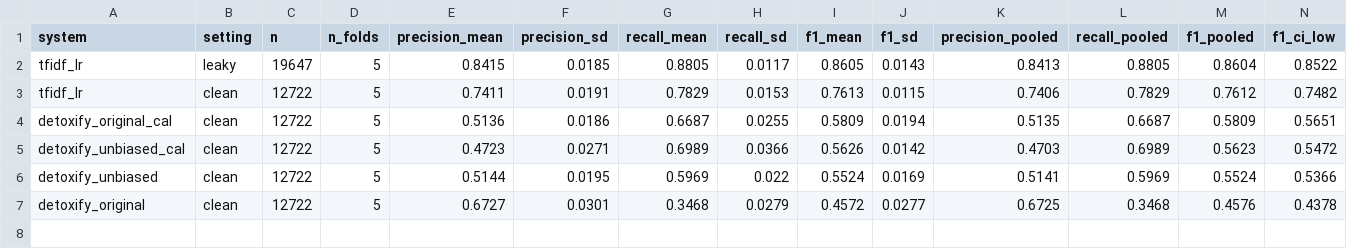
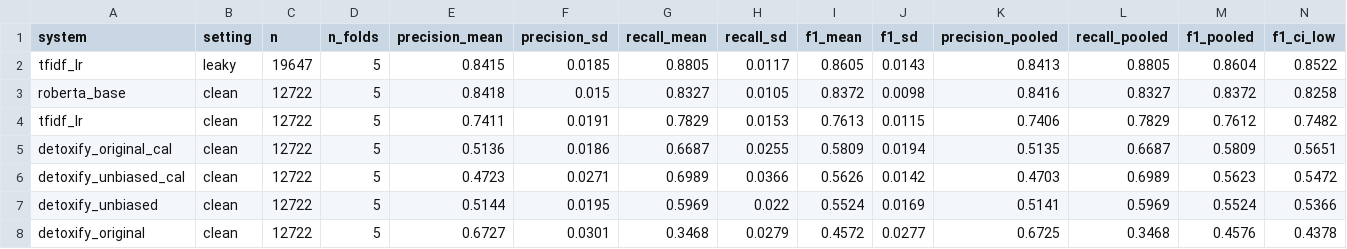
Before and after one commit to pteisb/tdt13-toxicity-project, a CSV file: results/main_table.csv, drawn as a sheet; only a part is shown; rows hold the shown columns only; the diff names each change by its address in the sheet, - before the commit and + after, or states it on an @@ line.

```diff
--- a/results/main_table.csv
+++ b/results/main_table.csv
+row 3: roberta_base | clean | 12722 | 5 | 0.8418 | 0.015 | 0.8327 | 0.0105 | 0.8372 | 0.0098 | 0.8416 | 0.8327 | 0.8372 | 0.8258
```
Also changed, not shown: results/main_table_per_fold.csv, 5 other files.
